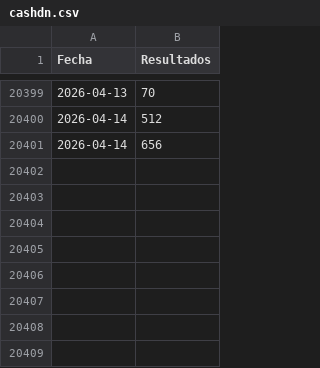
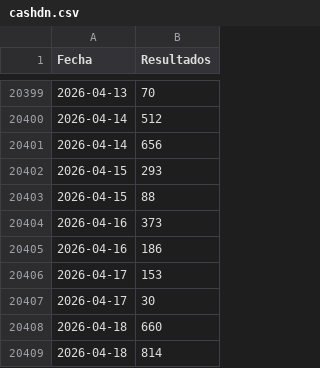
Before and after one commit to JJJARAMILLOH/Information, a CSV file: cashdn.csv, drawn as a sheet; only a part is shown, gaps mark what is left out.

Commit message:
Update cashdn.csv

```diff
--- a/cashdn.csv
+++ b/cashdn.csv
@@ -20401 +20401,9 @@ Fecha,Resultados
 2026-04-14,656
+2026-04-15,293
+2026-04-15,88
+2026-04-16,373
+2026-04-16,186
+2026-04-17,153
+2026-04-17,30
+2026-04-18,660
+2026-04-18,814
```
